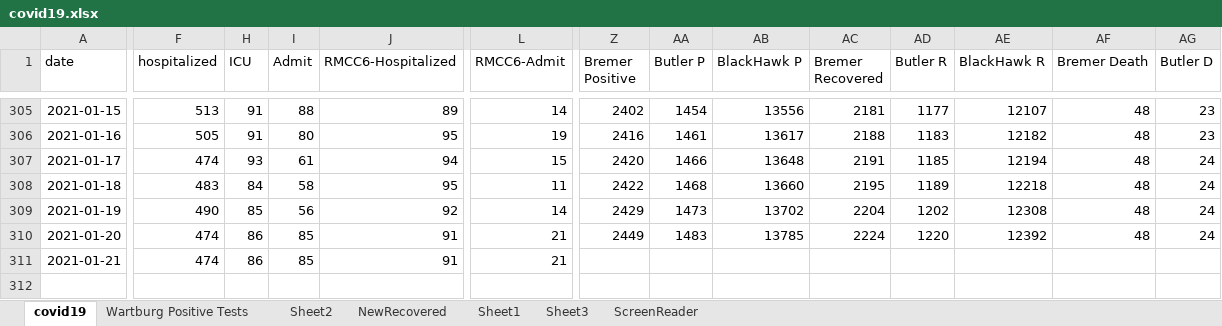
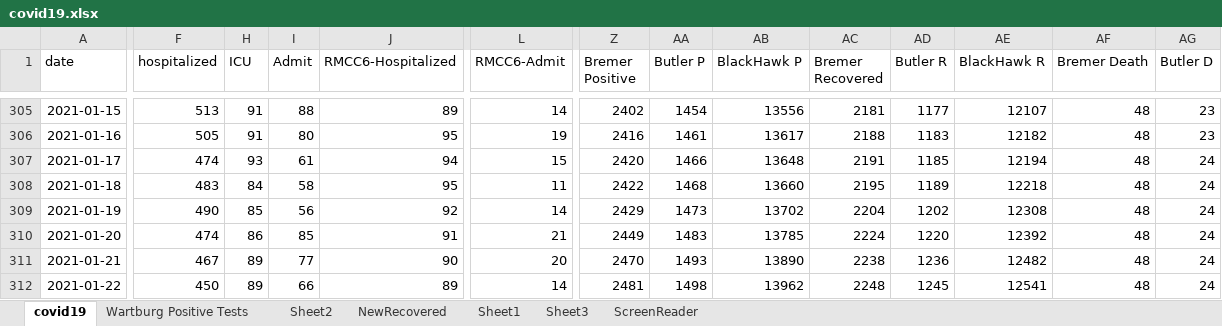
Before and after one commit to mbirgen/COVID19, an Excel workbook: covid19.xlsx, sheet covid19, drawn as a sheet; only a part is shown, gaps mark what is left out; values as stored, in another font and other column widths than the file's, no borders; conditional formats not drawn; rows hold the shown columns only; the diff covers the shown part only; the diff names each change by its address in the sheet, - before the commit and + after, or states it on an @@ line.

Commit message:
01-22-2021 Data

```diff
--- a/covid19.xlsx (sheet covid19)
+++ b/covid19.xlsx (sheet covid19)
-F311 (hospitalized): 474
+F311 (hospitalized): 467
-H311 (ICU): 86
+H311 (ICU): 89
-I311 (Admit): 85
+I311 (Admit): 77
-J311 (RMCC6-Hospitalized): 91
+J311 (RMCC6-Hospitalized): 90
-L311 (RMCC6-Admit): 21
+L311 (RMCC6-Admit): 20
-Z311 (Bremer Positive): (empty)
+Z311 (Bremer Positive): 2470
-AA311 (Butler P): (empty)
+AA311 (Butler P): 1493
-AB311 (BlackHawk P): (empty)
+AB311 (BlackHawk P): 13890
-AC311 (Bremer Recovered): (empty)
+AC311 (Bremer Recovered): 2238
-AD311 (Butler R): (empty)
+AD311 (Butler R): 1236
-AE311 (BlackHawk R): (empty)
+AE311 (BlackHawk R): 12482
-AF311 (Bremer Death): (empty)
+AF311 (Bremer Death): 48
-AG311 (Butler D): (empty)
+AG311 (Butler D): 24
+row 312: 2021-01-22 | 450 | 89 | 66 | 89 | 14 | 2481 | 1498 | 13962 | 2248 | 1245 | 12541 | 48 | 24
```
Also changed, not shown: 7 edited cells elsewhere in this sheet, sheet Sheet2, 18 other files.
